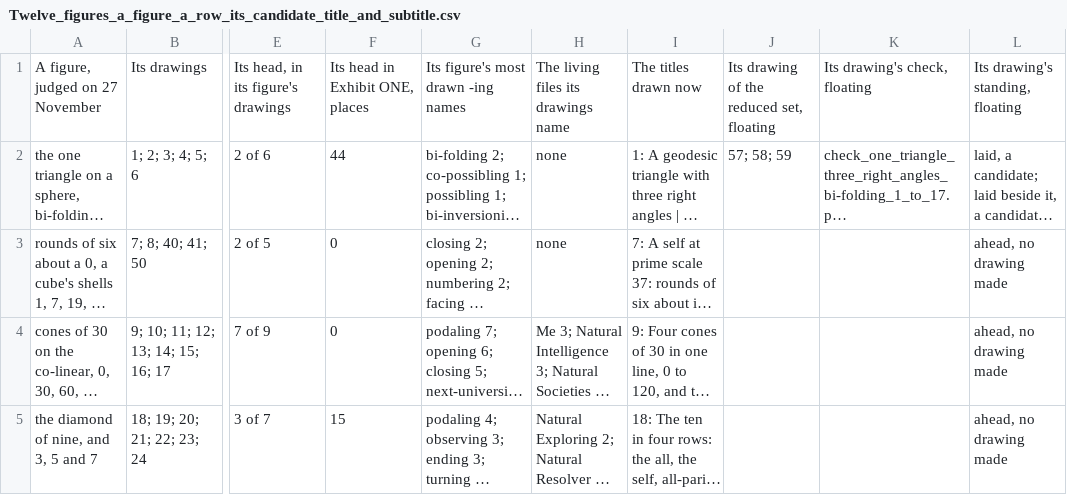
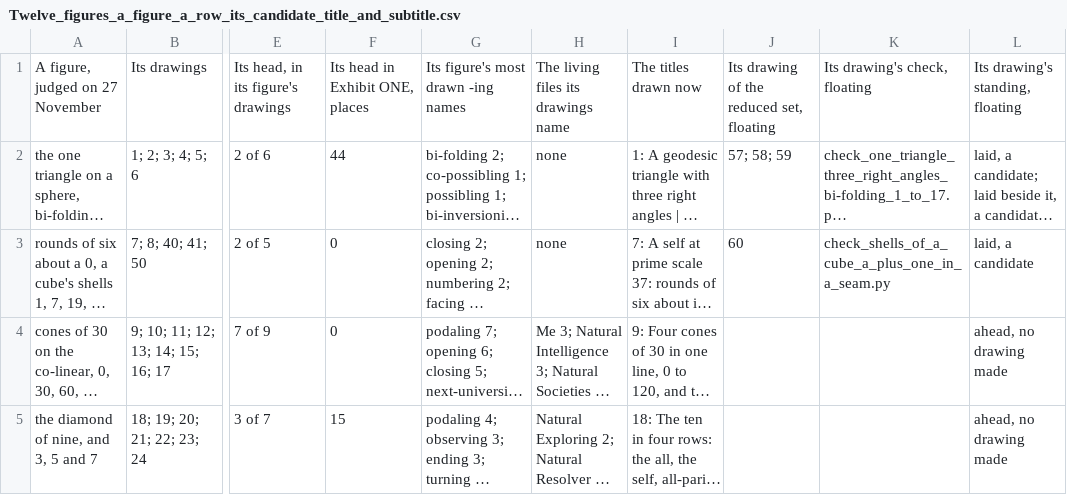
Before and after one commit to chris-j-handel/corus, a CSV file: incoming/v410illustrating/Twelve_figures_a_figure_a_row_its_candidate_title_and_subtitle.csv, drawn as a sheet; only a part is shown, gaps mark what is left out; long unchanged cells end in …; the diff names each change by its address in the sheet, - before the commit and + after, or states it on an @@ line.

```diff
--- a/incoming/v410illustrating/Twelve_figures_a_figure_a_row_its_candidate_title_and_subtitle.csv
+++ b/incoming/v410illustrating/Twelve_figures_a_figure_a_row_its_candidate_title_and_subtitle.csv
-J3: (empty)
+J3: 60
-K3: (empty)
+K3: check_shells_of_a_cube_a_plus_one_in_a_seam.py
-L3: ahead, no drawing made
+L3: laid, a candidate
```
Also changed, not shown: 8 other files.
